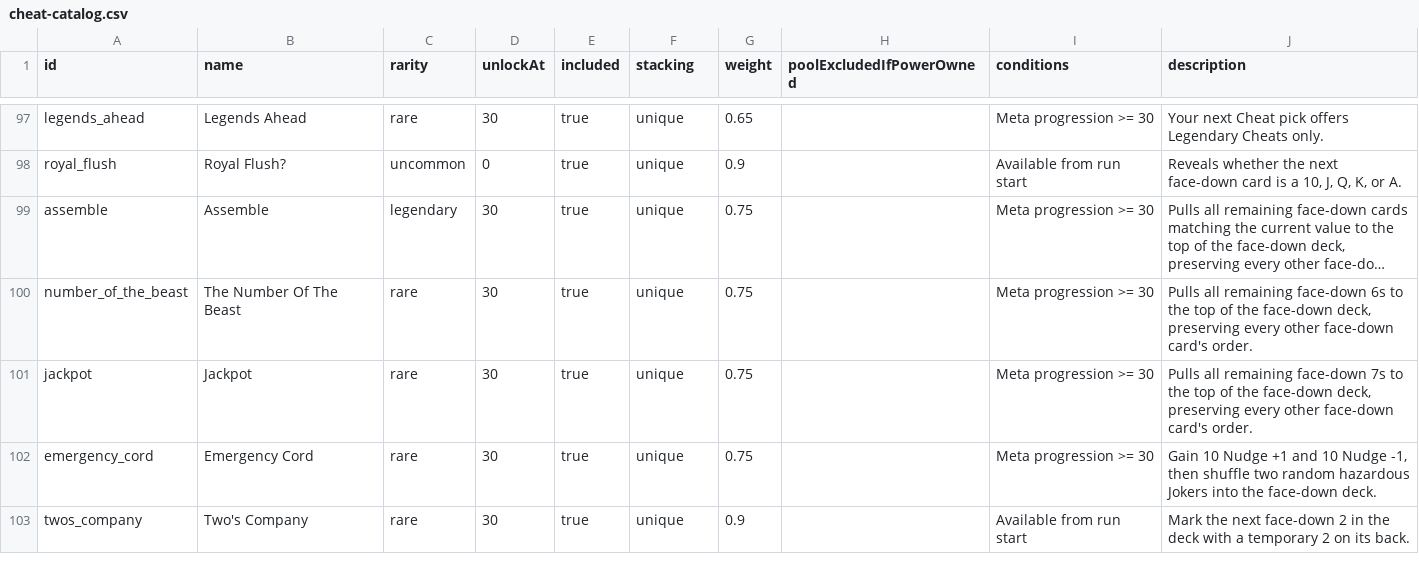
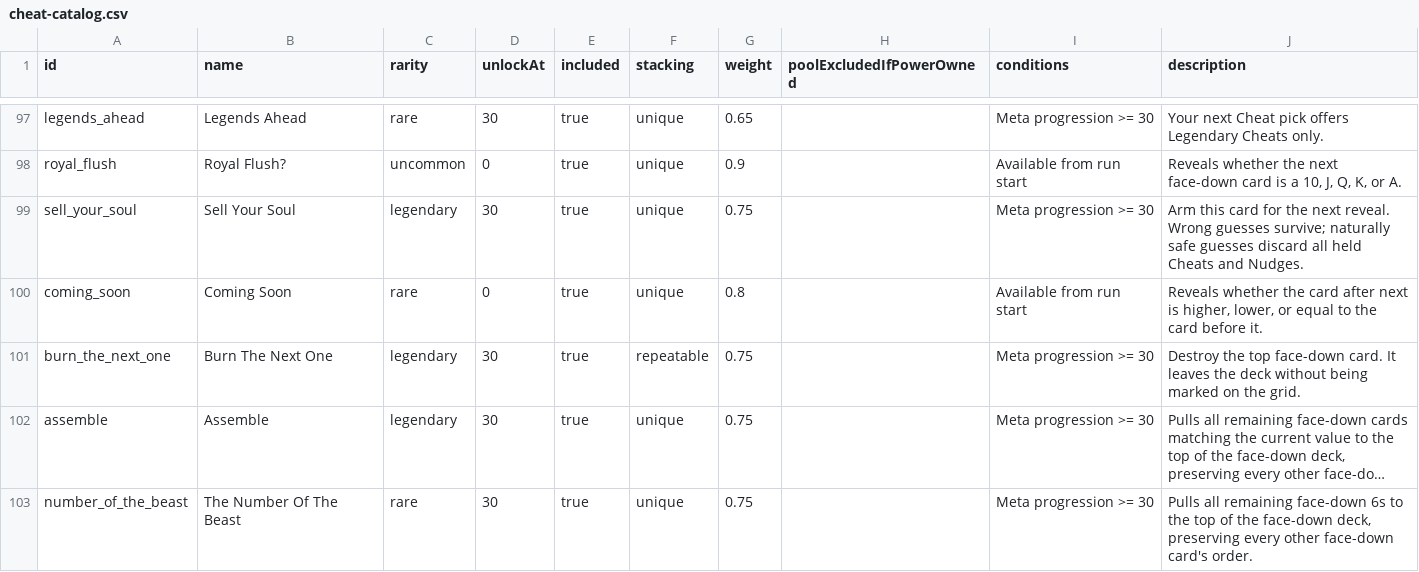
Before and after one commit to byronic-games/52, a CSV file: cheat-catalog.csv, drawn as a sheet; only a part is shown, gaps mark what is left out; the shorter side is filled out with more unchanged rows; long unchanged cells end in …; the diff names each change by its address in the sheet, - before the commit and + after, or states it on an @@ line.

Commit message:
Three new cheats

```diff
--- a/cheat-catalog.csv
+++ b/cheat-catalog.csv
+row 99: sell_your_soul | Sell Your Soul | legendary | 30 | true | unique | 0.75 |  | Meta progression >= 30 | Arm this card for the next reveal. Wrong guesses survive; naturally safe guesses discard all held Cheats and Nudges.
+row 100: coming_soon | Coming Soon | rare | 0 | true | unique | 0.8 |  | Available from run start | Reveals whether the card after next is higher, lower, or equal to the card before it.
+row 101: burn_the_next_one | Burn The Next One | legendary | 30 | true | repeatable | 0.75 |  | Meta progression >= 30 | Destroy the top face-down card. It leaves the deck without being marked on the grid.
```
Also changed, not shown: 7 other files.
